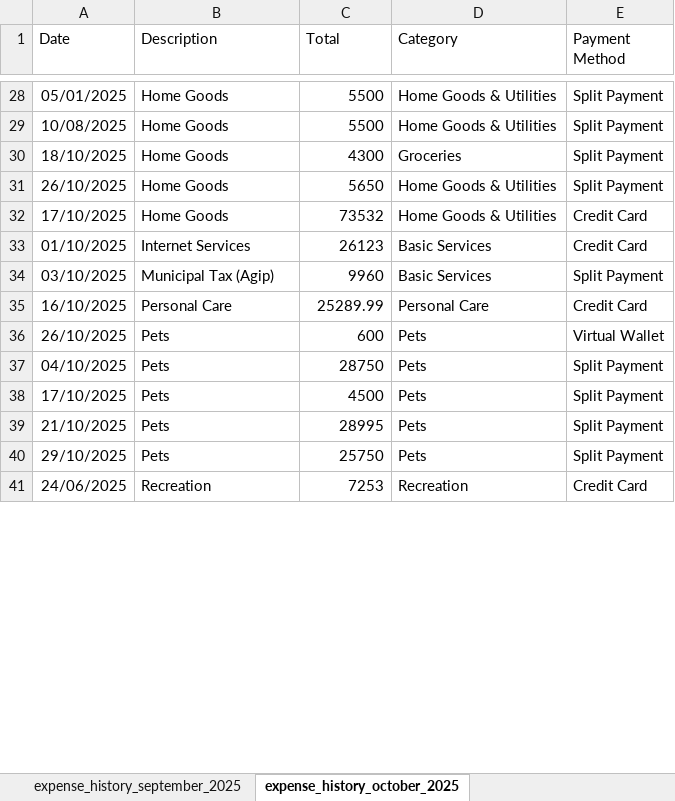
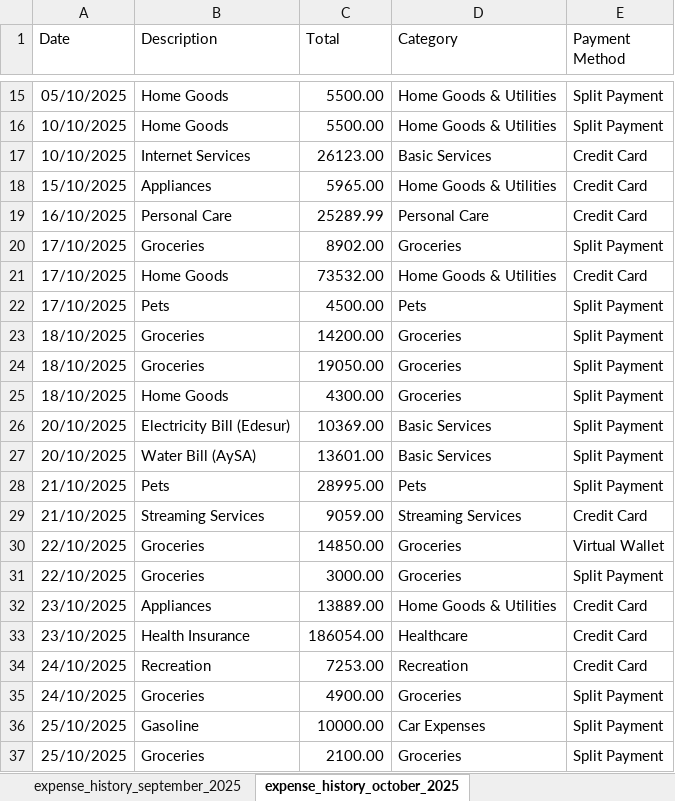
Before and after one commit to rominacuadra/personal-finance-vs-inflation, an Excel workbook: analysis/finance_dashboard.xlsx, sheet expense_history_october_2025, drawn as a sheet; only a part is shown, gaps mark what is left out; values as stored, in another font and other column widths than the file's, no borders; charts and pictures and table styles not drawn; removed rows and columns are numbered as before the commit, all else as after; the diff covers the shown part only; the diff names each change by its address in the sheet, - before the commit and + after, or states it on an @@ line.

Commit message:
Add master sheet consolidating all 19 monthly expense records

```diff
--- a/analysis/finance_dashboard.xlsx (sheet expense_history_october_2025)
+++ b/analysis/finance_dashboard.xlsx (sheet expense_history_october_2025)
-A15 (Date): 05/01/2025
+A15 (Date): 05/10/2025
-C15:C16 (Total): 5500
+C15:C16 (Total): 5500.00
-A16 (Date): 10/08/2025
+A16 (Date): 10/10/2025
-row 30: 18/10/2025 | Home Goods | 4300 | Groceries | Split Payment
-row 31: 26/10/2025 | Home Goods | 5650 | Home Goods & Utilities | Split Payment
-row 32: 17/10/2025 | Home Goods | 73532 | Home Goods & Utilities | Credit Card
-A17 (Date): 01/10/2025
+A17 (Date): 10/10/2025
-C17 (Total): 26123
+C17 (Total): 26123.00
-row 34: 03/10/2025 | Municipal Tax (Agip) | 9960 | Basic Services | Split Payment
+row 18: 15/10/2025 | Appliances | 5965.00 | Home Goods & Utilities | Credit Card
-row 36: 26/10/2025 | Pets | 600 | Pets | Virtual Wallet
-row 37: 04/10/2025 | Pets | 28750 | Pets | Split Payment
+row 20: 17/10/2025 | Groceries | 8902.00 | Groceries | Split Payment
+row 21: 17/10/2025 | Home Goods | 73532.00 | Home Goods & Utilities | Credit Card
-C22 (Total): 4500
+C22 (Total): 4500.00
+row 23: 18/10/2025 | Groceries | 14200.00 | Groceries | Split Payment
+row 24: 18/10/2025 | Groceries | 19050.00 | Groceries | Split Payment
+row 25: 18/10/2025 | Home Goods | 4300.00 | Groceries | Split Payment
+row 26: 20/10/2025 | Electricity Bill (Edesur) | 10369.00 | Basic Services | Split Payment
+row 27: 20/10/2025 | Water Bill (AySA) | 13601.00 | Basic Services | Split Payment
-C28 (Total): 28995
+C28 (Total): 28995.00
-row 40: 29/10/2025 | Pets | 25750 | Pets | Split Payment
+row 29: 21/10/2025 | Streaming Services | 9059.00 | Streaming Services | Credit Card
+row 30: 22/10/2025 | Groceries | 14850.00 | Groceries | Virtual Wallet
+row 31: 22/10/2025 | Groceries | 3000.00 | Groceries | Split Payment
+row 32: 23/10/2025 | Appliances | 13889.00 | Home Goods & Utilities | Credit Card
+row 33: 23/10/2025 | Health Insurance | 186054.00 | Healthcare | Credit Card
-A34 (Date): 24/06/2025
+A34 (Date): 24/10/2025
-C34 (Total): 7253
+C34 (Total): 7253.00
+row 35: 24/10/2025 | Groceries | 4900.00 | Groceries | Split Payment
+row 36: 25/10/2025 | Gasoline | 10000.00 | Car Expenses | Split Payment
+row 37: 25/10/2025 | Groceries | 2100.00 | Groceries | Split Payment
```
Also changed, not shown: 18 added rows, 27 removed rows and 12 edited cells elsewhere in this sheet, sheet expense_history_march_2025, sheet expense_history_november_2025, sheet expense_history_april_2025, sheet expense_history_january_2025, sheet expense_history_september_2024, sheet expense_history_november_2024, 12 more sheets, other sheet tabs, charts or pictures, 1 other file.
